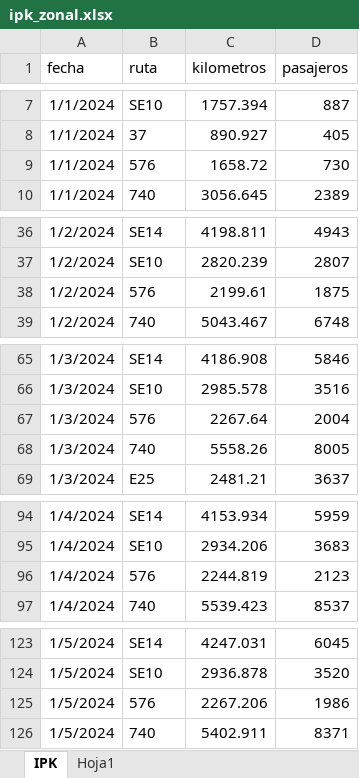
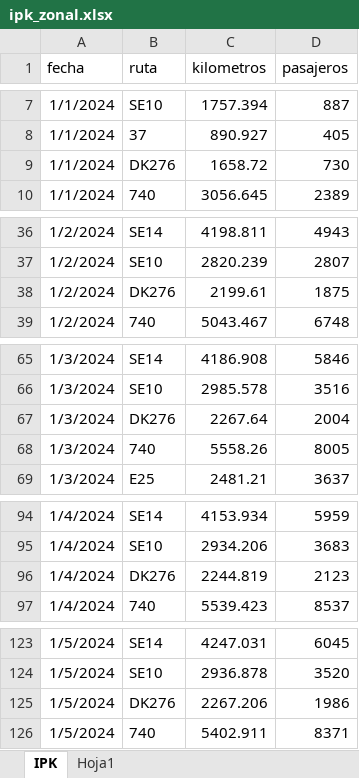
Before and after one commit to N3w70n/dashboard-ipk, an Excel workbook: ipk_zonal.xlsx, sheet IPK, drawn as a sheet; only a part is shown, gaps mark what is left out; values as stored, in another font and other column widths than the file's, no borders; table styles not drawn; the diff covers the shown part only; the diff names each change by its address in the sheet, - before the commit and + after, or states it on an @@ line.

```diff
--- a/ipk_zonal.xlsx (sheet IPK)
+++ b/ipk_zonal.xlsx (sheet IPK)
-B9 (ruta): 576
+B9 (ruta): DK276
-B38 (ruta): 576
+B38 (ruta): DK276
-B67 (ruta): 576
+B67 (ruta): DK276
-B96 (ruta): 576
+B96 (ruta): DK276
-B125 (ruta): 576
+B125 (ruta): DK276
```
Also changed, not shown: 927 edited cells elsewhere in this sheet, 1 other file.
